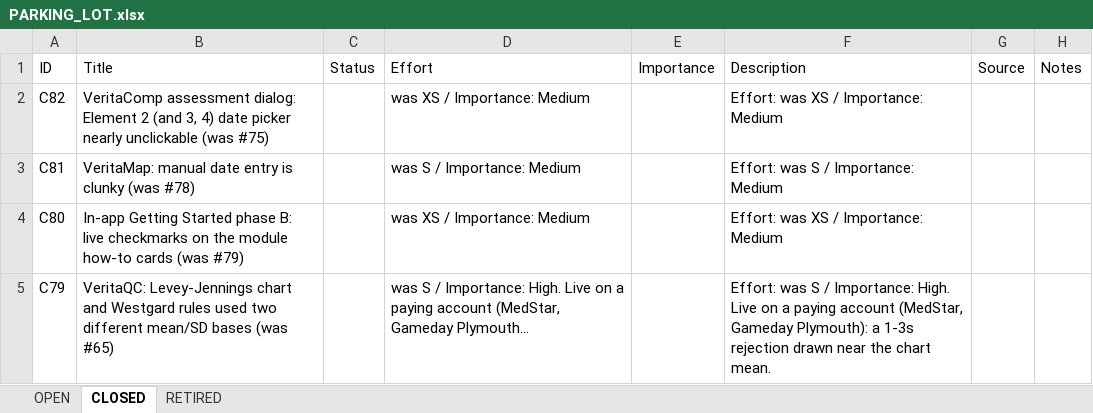
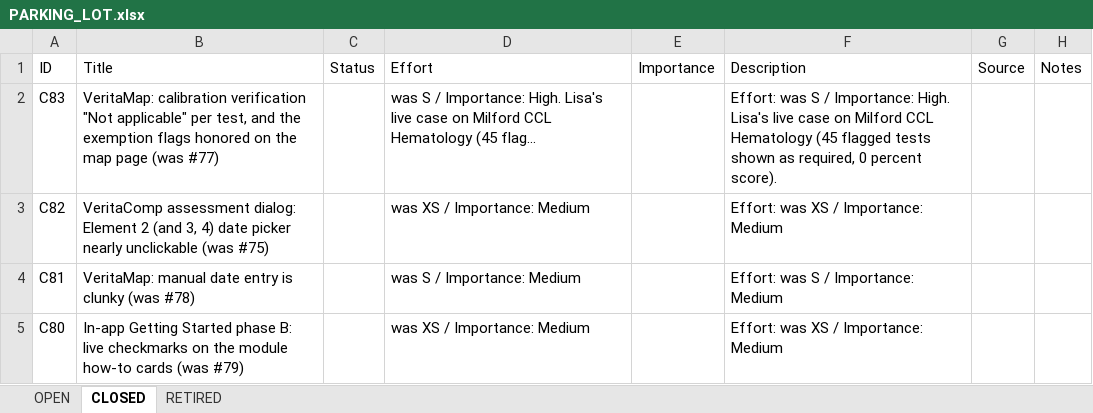
Before and after one commit to mav40121/veritas-lab-services, an Excel workbook: PARKING_LOT.xlsx, sheet CLOSED, drawn as a sheet; only a part is shown; the shorter side is filled out with more unchanged rows; values as stored, in another font and other column widths than the file's, no cell formats; the diff names each change by its address in the sheet, - before the commit and + after, or states it on an @@ line.

```diff
--- a/PARKING_LOT.xlsx (sheet CLOSED)
+++ b/PARKING_LOT.xlsx (sheet CLOSED)
+row 2: C83 | VeritaMap: calibration verification "Not applicable" per test, and the exemption flags honored on the map page (was #77) |  | was S / Importance: High. Lisa's live case on Milford CCL Hematology (45 flag... |  | Effort: was S / Importance: High. Lisa's live case on Milford CCL Hematology (45 flagged tests shown as required, 0 percent score).
```
Also changed, not shown: sheet OPEN, cell formats, 1 other file.
